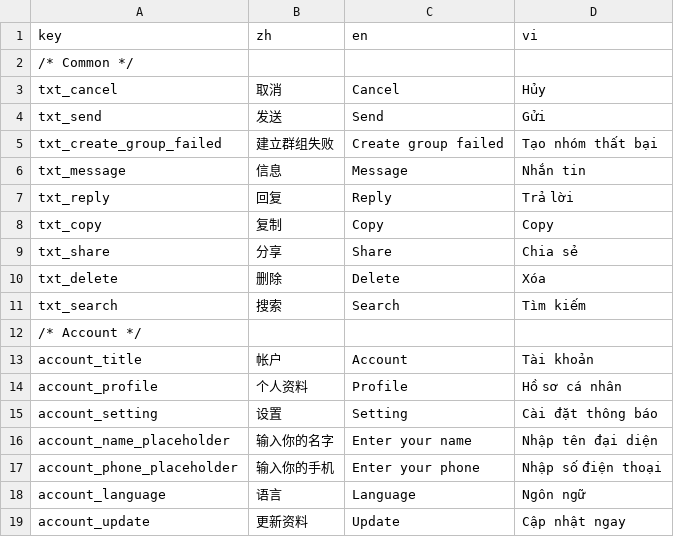
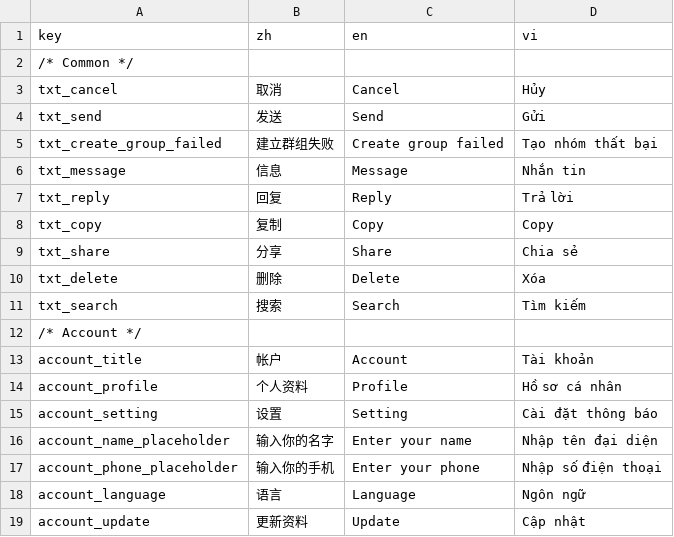
Before and after one commit to Joker462/mobile-localizer, a CSV file: Input/translations.csv, drawn as a sheet.

```diff
--- a/Input/translations.csv
+++ b/Input/translations.csv
@@ -18,2 +18,2 @@
 "account_language","语言","Language","Ngôn ngữ"
-"account_update","更新资料","Update","Cập nhật ngay"
+"account_update","更新资料","Update","Cập nhật"
```
Also changed, not shown: 9 other files.
